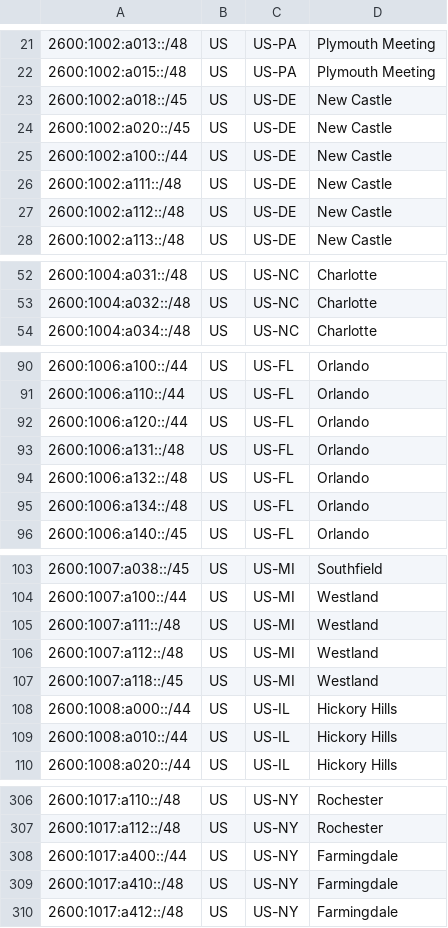
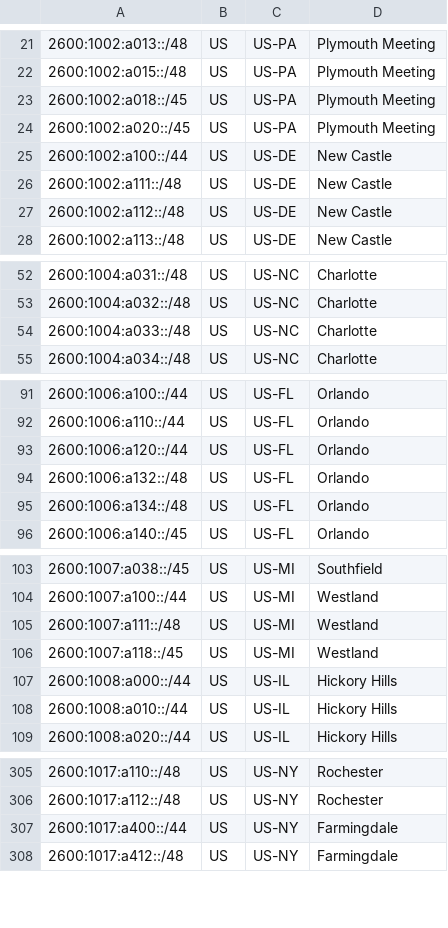
Before and after one commit to Verizon/verizon-geofeed, a CSV file: feed_5Ghome.csv, drawn as a sheet; only a part is shown, gaps mark what is left out; the diff covers the shown part only.

```diff
--- a/feed_5Ghome.csv
+++ b/feed_5Ghome.csv
@@ -22,4 +22,4 @@
 2600:1002:a015::/48,US,US-PA,Plymouth Meeting,
-2600:1002:a018::/45,US,US-DE,New Castle,
-2600:1002:a020::/45,US,US-DE,New Castle,
+2600:1002:a018::/45,US,US-PA,Plymouth Meeting,
+2600:1002:a020::/45,US,US-PA,Plymouth Meeting,
 2600:1002:a100::/44,US,US-DE,New Castle,
@@ -53,2 +53,3 @@
 2600:1004:a032::/48,US,US-NC,Charlotte,
+2600:1004:a033::/48,US,US-NC,Charlotte,
 2600:1004:a034::/48,US,US-NC,Charlotte,
@@ -92,3 +93,2 @@
 2600:1006:a120::/44,US,US-FL,Orlando,
-2600:1006:a131::/48,US,US-FL,Orlando,
 2600:1006:a132::/48,US,US-FL,Orlando,
@@ -105,3 +105,2 @@
 2600:1007:a111::/48,US,US-MI,Westland,
-2600:1007:a112::/48,US,US-MI,Westland,
 2600:1007:a118::/45,US,US-MI,Westland,
@@ -308,3 +307,2 @@
 2600:1017:a400::/44,US,US-NY,Farmingdale,
-2600:1017:a410::/48,US,US-NY,Farmingdale,
 2600:1017:a412::/48,US,US-NY,Farmingdale,
```
Also changed, not shown: 1 added row, 4 removed rows and 12 edited cells elsewhere in this file, feed_wireless.csv, 3 other files.
